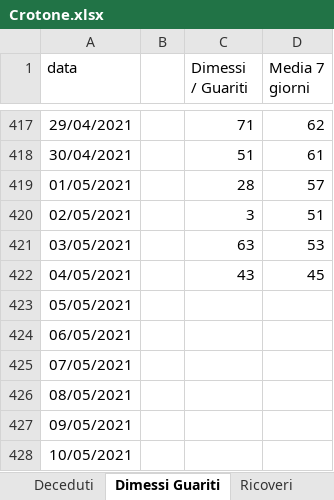
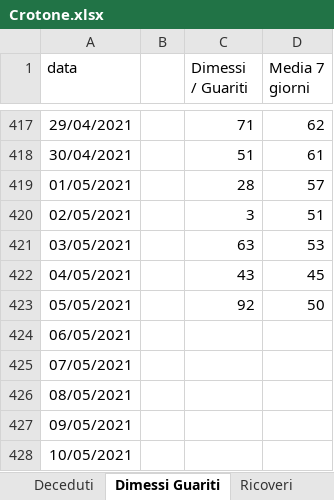
Before and after one commit to fbranda/covid19-opendata-calabria, an Excel workbook: dati/provincia/Crotone/Crotone.xlsx, sheet Dimessi Guariti, drawn as a sheet; only a part is shown, gaps mark what is left out; values as stored, in another font and other column widths than the file's, no borders; the diff names each change by its address in the sheet, - before the commit and + after, or states it on an @@ line.

```diff
--- a/dati/provincia/Crotone/Crotone.xlsx (sheet Dimessi Guariti)
+++ b/dati/provincia/Crotone/Crotone.xlsx (sheet Dimessi Guariti)
-C423 (Dimessi / Guariti): (empty)
+C423 (Dimessi / Guariti): 92
-D423 (Media 7 giorni): (empty)
+D423 (Media 7 giorni): 50
```
Also changed, not shown: sheet Ricoveri, sheet Deceduti, sheet Nuovi casi, 1 other file.
